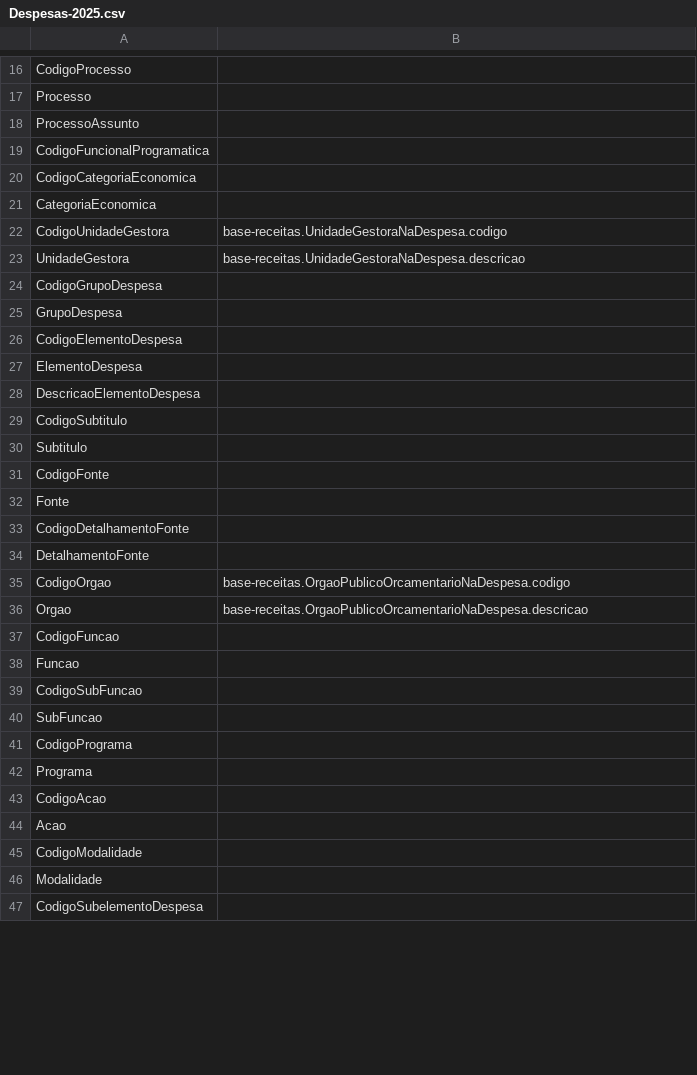
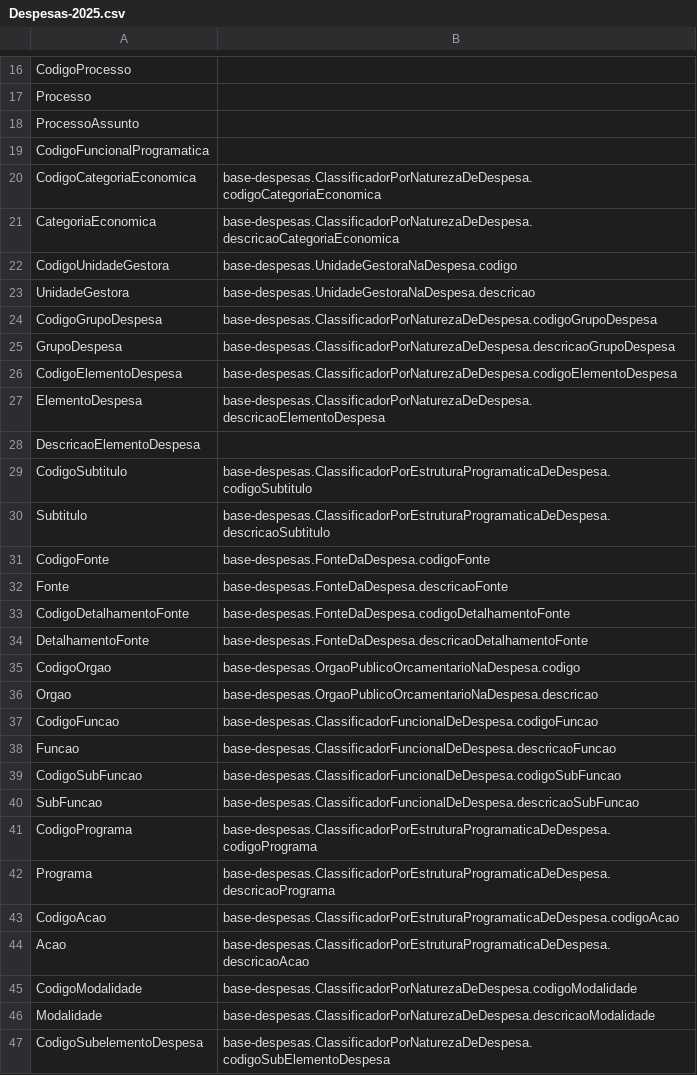
Before and after one commit to Renzo-Henrique/secont-ontologias, a CSV file: mapeamentos/base-despesas/Despesas-2025.csv, drawn as a sheet; only a part is shown, gaps mark what is left out; the diff covers the shown part only.

Commit message:
mapeamento dos classificadores de despesa

```diff
--- a/mapeamentos/base-despesas/Despesas-2025.csv
+++ b/mapeamentos/base-despesas/Despesas-2025.csv
@@ -19,29 +19,29 @@ ProcessoAssunto ;
 CodigoFuncionalProgramatica ;
-CodigoCategoriaEconomica ;
-CategoriaEconomica ;
-CodigoUnidadeGestora ; base-receitas.UnidadeGestoraNaDespesa.codigo
-UnidadeGestora ; base-receitas.UnidadeGestoraNaDespesa.descricao
-CodigoGrupoDespesa ;
-GrupoDespesa ;
-CodigoElementoDespesa ;
-ElementoDespesa ;
+CodigoCategoriaEconomica ; base-despesas.ClassificadorPorNaturezaDeDespesa.codigoCategoriaEconomica
+CategoriaEconomica ; base-despesas.ClassificadorPorNaturezaDeDespesa.descricaoCategoriaEconomica
+CodigoUnidadeGestora ; base-despesas.UnidadeGestoraNaDespesa.codigo
+UnidadeGestora ; base-despesas.UnidadeGestoraNaDespesa.descricao
+CodigoGrupoDespesa ; base-despesas.ClassificadorPorNaturezaDeDespesa.codigoGrupoDespesa
+GrupoDespesa ; base-despesas.ClassificadorPorNaturezaDeDespesa.descricaoGrupoDespesa
+CodigoElementoDespesa ; base-despesas.ClassificadorPorNaturezaDeDespesa.codigoElementoDespesa
+ElementoDespesa ; base-despesas.ClassificadorPorNaturezaDeDespesa.descricaoElementoDespesa
 DescricaoElementoDespesa ;
-CodigoSubtitulo ;
-Subtitulo ;
-CodigoFonte ;
-Fonte ;
-CodigoDetalhamentoFonte ;
-DetalhamentoFonte ;
-CodigoOrgao ; base-receitas.OrgaoPublicoOrcamentarioNaDespesa.codigo
-Orgao ; base-receitas.OrgaoPublicoOrcamentarioNaDespesa.descricao
-CodigoFuncao ;
-Funcao ;
-CodigoSubFuncao ;
-SubFuncao ;
-CodigoPrograma ;
-Programa ;
-CodigoAcao ;
-Acao ;
-CodigoModalidade ;
-Modalidade ;
-CodigoSubelementoDespesa ;
+CodigoSubtitulo ; base-despesas.ClassificadorPorEstruturaProgramaticaDeDespesa.codigoSubtitulo
+Subtitulo ; base-despesas.ClassificadorPorEstruturaProgramaticaDeDespesa.descricaoSubtitulo
+CodigoFonte ; base-despesas.FonteDaDespesa.codigoFonte
+Fonte ; base-despesas.FonteDaDespesa.descricaoFonte
+CodigoDetalhamentoFonte ; base-despesas.FonteDaDespesa.codigoDetalhamentoFonte
+DetalhamentoFonte ; base-despesas.FonteDaDespesa.descricaoDetalhamentoFonte
+CodigoOrgao ; base-despesas.OrgaoPublicoOrcamentarioNaDespesa.codigo
+Orgao ; base-despesas.OrgaoPublicoOrcamentarioNaDespesa.descricao
+CodigoFuncao ; base-despesas.ClassificadorFuncionalDeDespesa.codigoFuncao
+Funcao ; base-despesas.ClassificadorFuncionalDeDespesa.descricaoFuncao
+CodigoSubFuncao ; base-despesas.ClassificadorFuncionalDeDespesa.codigoSubFuncao
+SubFuncao ; base-despesas.ClassificadorFuncionalDeDespesa.descricaoSubFuncao
+CodigoPrograma ; base-despesas.ClassificadorPorEstruturaProgramaticaDeDespesa.codigoPrograma
+Programa ; base-despesas.ClassificadorPorEstruturaProgramaticaDeDespesa.descricaoPrograma
+CodigoAcao ; base-despesas.ClassificadorPorEstruturaProgramaticaDeDespesa.codigoAcao
+Acao ; base-despesas.ClassificadorPorEstruturaProgramaticaDeDespesa.descricaoAcao
+CodigoModalidade ; base-despesas.ClassificadorPorNaturezaDeDespesa.codigoModalidade
+Modalidade ; base-despesas.ClassificadorPorNaturezaDeDespesa.descricaoModalidade
+CodigoSubelementoDespesa ; base-despesas.ClassificadorPorNaturezaDeDespesa.codigoSubElementoDespesa
```
Also changed, not shown: 3 edited cells elsewhere in this file, mapeamentos/base-despesas/RestosAPagar-2024.csv, mapeamentos/base-despesas/orcamentosdespesa-2025.csv, 2 other files.
